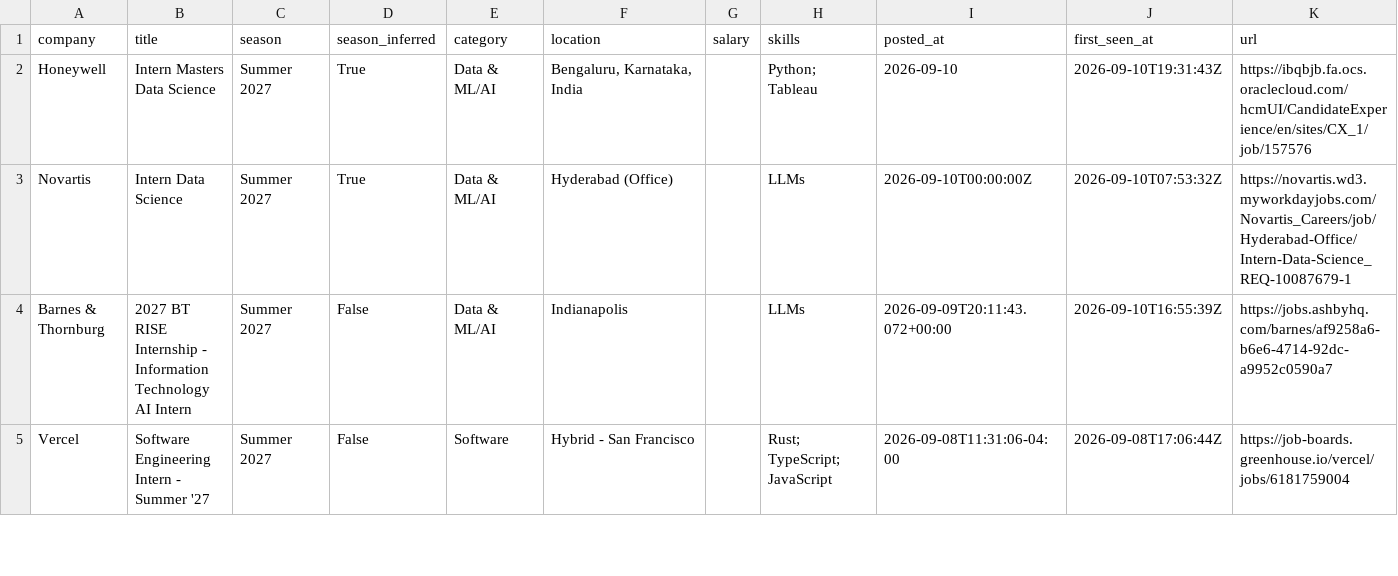
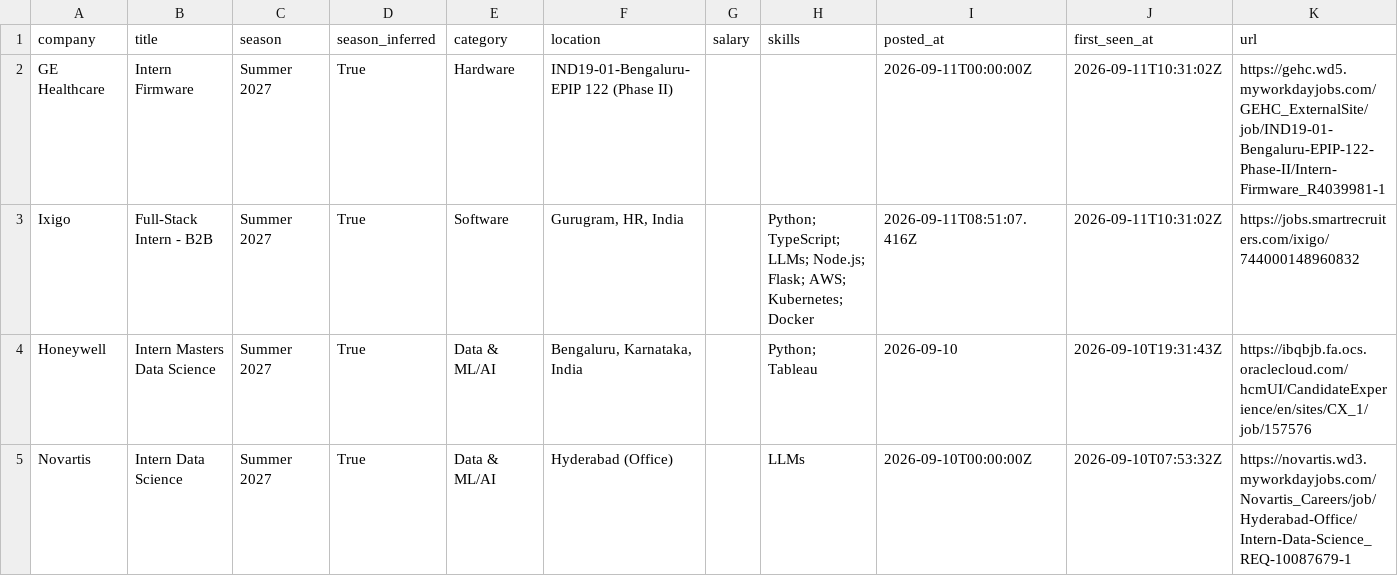
Before and after one commit to Rohan-droid7341/internship-engine-india, a CSV file: data/internships.csv, drawn as a sheet; only a part is shown; the shorter side is filled out with more unchanged rows.

Commit message:
chore: update internships (2026-09-11 10:31 UTC)

```diff
--- a/data/internships.csv
+++ b/data/internships.csv
@@ -1,2 +1,4 @@
 company,title,season,season_inferred,category,location,salary,skills,posted_at,first_seen_at,url
+GE Healthcare,Intern Firmware,Summer 2027,True,Hardware,IND19-01-Bengaluru-EPIP 122 (Phase II),,,2026-09-11T00:00:00Z,2026-09-11T10:31:02Z,https://gehc.wd5.myworkdayjobs.com/GEHC_ExternalSite/job/IND19-01-Bengaluru-EPIP-122-Phase-II/Intern-Firmware_R4039981-1
+Ixigo,Full-Stack Intern - B2B,Summer 2027,True,Software,"Gurugram, HR, India",,Python; TypeScript; LLMs; Node.js; Flask; AWS; Kubernetes; Docker,2026-09-11T08:51:07.416Z,2026-09-11T10:31:02Z,https://jobs.smartrecruiters.com/ixigo/744000148960832
 Honeywell,Intern Masters Data Science,Summer 2027,True,Data & ML/AI,"Bengaluru, Karnataka, India",,Python; Tableau,2026-09-10,2026-09-10T19:31:43Z,https://ibqbjb.fa.ocs.oraclecloud.com/hcmUI/CandidateExperience/en/sites/CX_1/job/157576
```
Also changed, not shown: 14 other files.
